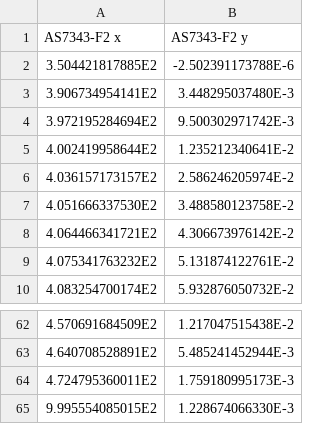
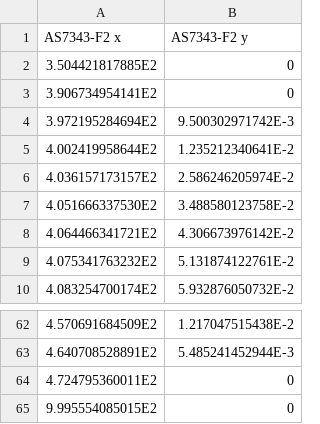
Before and after one commit to aphalo/photobiologySensors, a CSV file: data-raw/ams/AS7343-F2.csv, drawn as a sheet; only a part is shown, gaps mark what is left out.

```diff
--- a/data-raw/ams/AS7343-F2.csv
+++ b/data-raw/ams/AS7343-F2.csv
@@ -1,4 +1,4 @@
 AS7343-F2 x,AS7343-F2 y
-3.504421817885E2,-2.502391173788E-6
-3.906734954141E2,3.448295037480E-3
+3.504421817885E2,0
+3.906734954141E2,0
 3.972195284694E2,9.500302971742E-3
@@ -63,3 +63,3 @@ AS7343-F2 x,AS7343-F2 y
 4.640708528891E2,5.485241452944E-3
-4.724795360011E2,1.759180995173E-3
-9.995554085015E2,1.228674066330E-3
+4.724795360011E2,0
+9.995554085015E2,0
```
Also changed, not shown: data-raw/ams/AS7343-F1.csv, data-raw/ams/AS7343-F3.csv, 31 other files.
